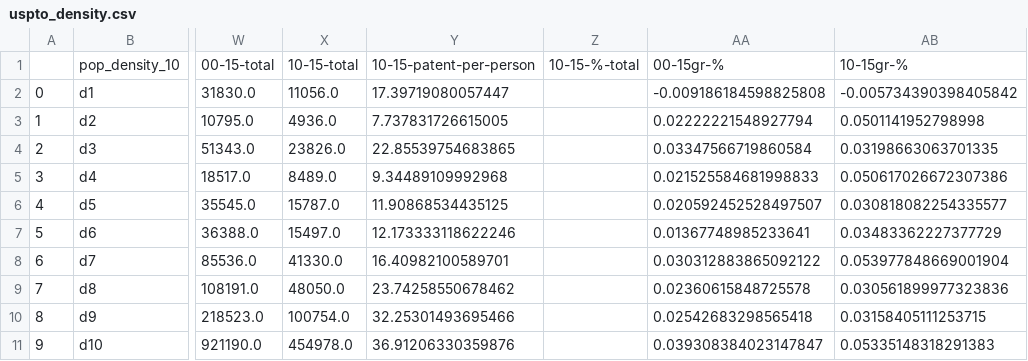
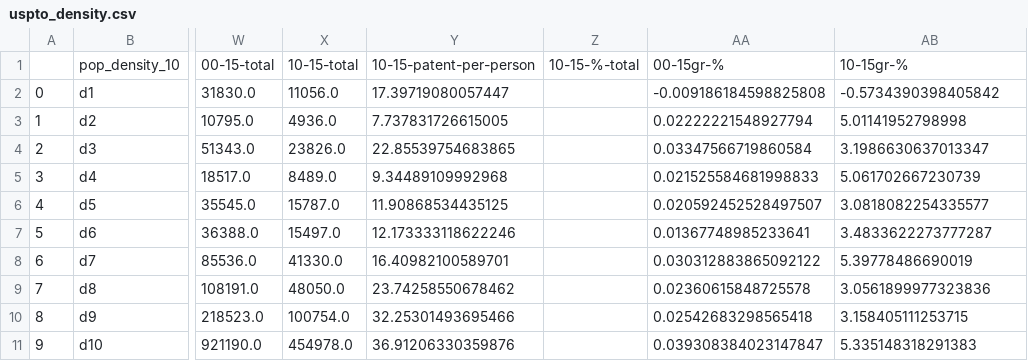
Before and after one commit to 107SBakst/107SBakst.github.io, a CSV file: data/uspto_density.csv, drawn as a sheet; only a part is shown, gaps mark what is left out; the diff names each change by its address in the sheet, - before the commit and + after, or states it on an @@ line.

```diff
--- a/data/uspto_density.csv
+++ b/data/uspto_density.csv
-AB2: -0.005734390398405842
+AB2: -0.5734390398405842
-AB3: 0.0501141952798998
+AB3: 5.01141952798998
-AB4: 0.03198663063701335
+AB4: 3.1986630637013347
-AB5: 0.050617026672307386
+AB5: 5.061702667230739
-AB6: 0.030818082254335577
+AB6: 3.0818082254335577
-AB7: 0.03483362227377729
+AB7: 3.4833622273777287
-AB8: 0.053977848669001904
+AB8: 5.39778486690019
-AB9: 0.030561899977323836
+AB9: 3.0561899977323836
-AB10: 0.03158405111253715
+AB10: 3.158405111253715
-AB11: 0.05335148318291383
+AB11: 5.335148318291383
```
Also changed, not shown: 1 other file.
